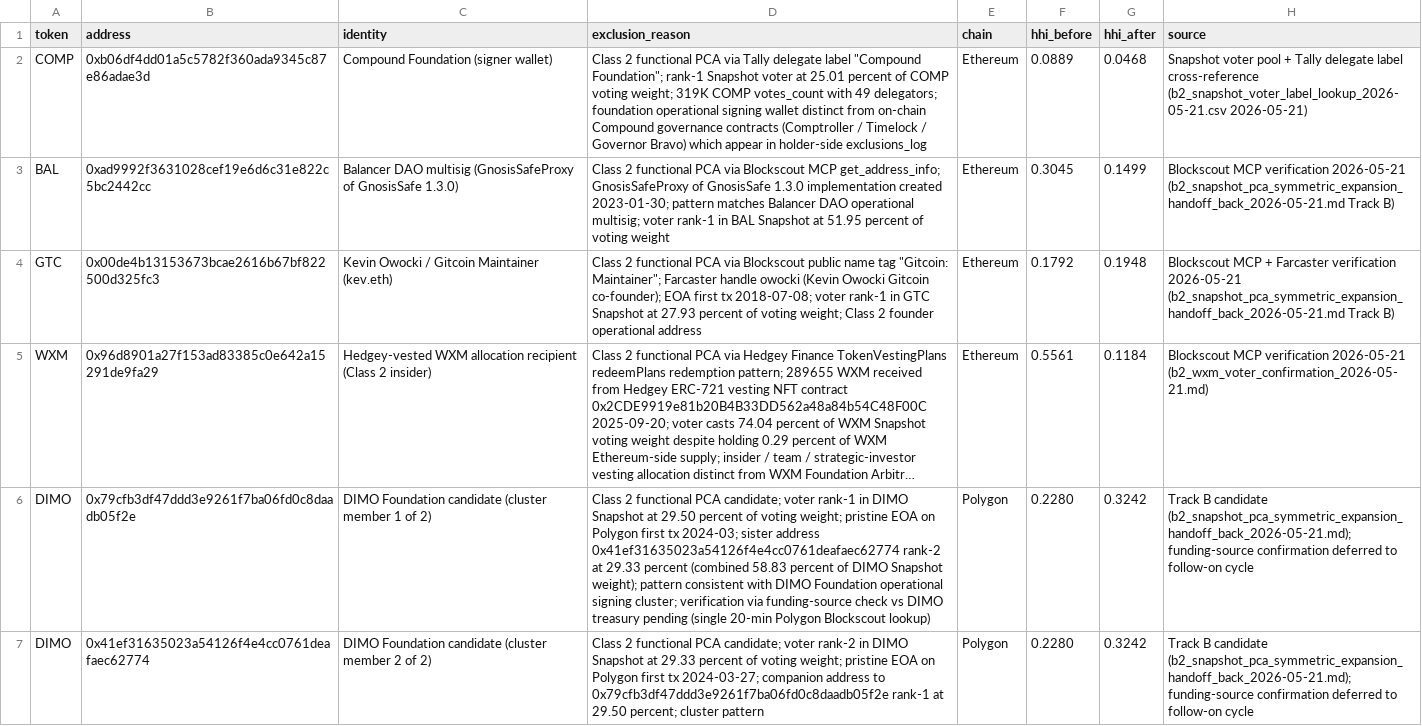
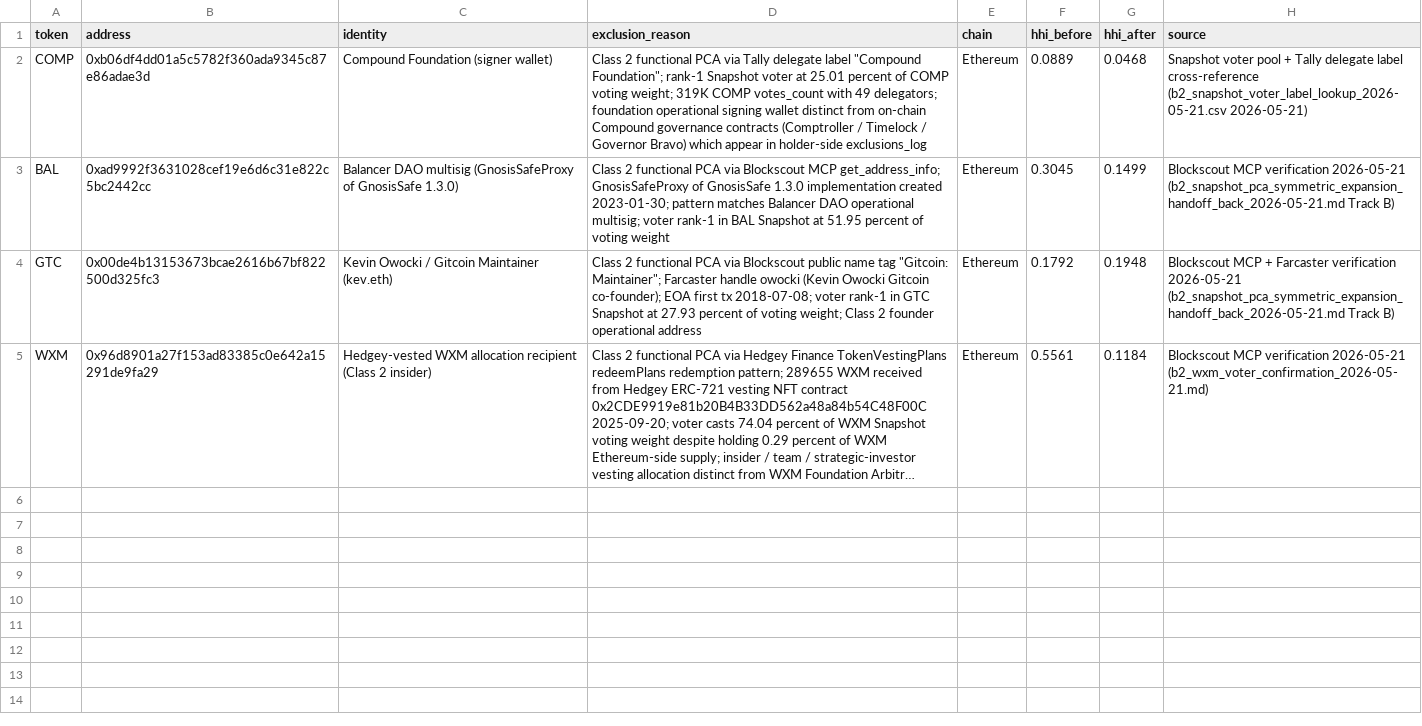
Before and after one commit to Research-Publications-and-Data/Tokenomics-As-Institutional_Design, a CSV file: data/processed/exclusions_log_signer.csv, drawn as a sheet; long unchanged cells end in …; the diff names each change by its address in the sheet, - before the commit and + after, or states it on an @@ line.

```diff
--- a/data/processed/exclusions_log_signer.csv
+++ b/data/processed/exclusions_log_signer.csv
-row 6: DIMO | 0x79cfb3df47ddd3e9261f7ba06fd0c8daadb05f2e | DIMO Foundation candidate (cluster member 1 of 2) | Class 2 functional PCA candidate; voter rank-1 in DIMO Snapshot at 29.50 percent of voting weight; pristine EOA on Polygon first tx 2024-03; sister address 0x41ef31635023a54126f4e4cc0761deafaec62774 rank-2 at 29.33 percent (combined 58.83 percent of DIMO Snapshot weight); pattern consistent with DIMO Foundation operational signing cluster; verification via funding-source check vs DIMO treasury pending (single 20-min Polygon Blockscout lookup) | Polygon | 0.2280 | 0.3242 | Track B candidate (b2_snapshot_pca_symmetric_expansion_handoff_back_2026-05-21.md); funding-source confirmation deferred to follow-on cycle
-row 7: DIMO | 0x41ef31635023a54126f4e4cc0761deafaec62774 | DIMO Foundation candidate (cluster member 2 of 2) | Class 2 functional PCA candidate; voter rank-2 in DIMO Snapshot at 29.33 percent of voting weight; pristine EOA on Polygon first tx 2024-03-27; companion address to 0x79cfb3df47ddd3e9261f7ba06fd0c8daadb05f2e rank-1 at 29.50 percent; cluster pattern | Polygon | 0.2280 | 0.3242 | Track B candidate (b2_snapshot_pca_symmetric_expansion_handoff_back_2026-05-21.md); funding-source confirmation deferred to follow-on cycle
```
